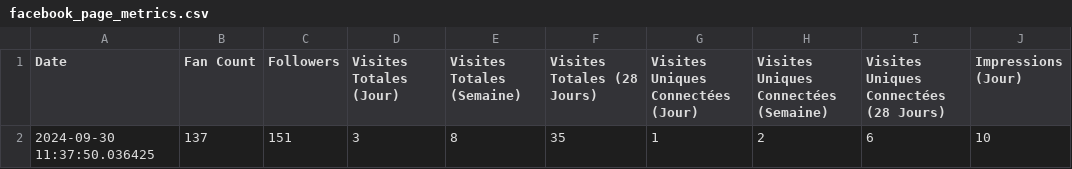
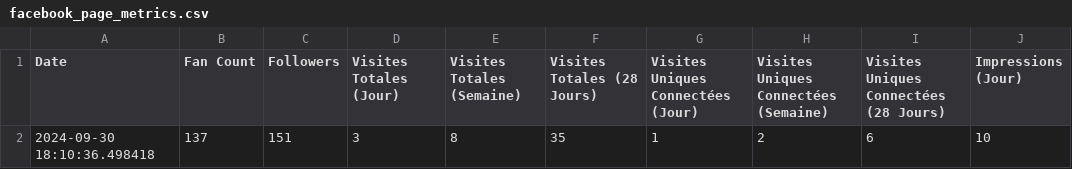
Before and after one commit to monsieurgoodmood/social-media-automation, a CSV file: facebook/data/facebook_page_metrics.csv, drawn as a sheet; only a part is shown; the diff names each change by its address in the sheet, - before the commit and + after, or states it on an @@ line.

```diff
--- a/facebook/data/facebook_page_metrics.csv
+++ b/facebook/data/facebook_page_metrics.csv
-A2 (Date): 2024-09-30 11:37:50.036425
+A2 (Date): 2024-09-30 18:10:36.498418
```
Also changed, not shown: facebook/data/facebook_post_insights.csv, 6 other files.
